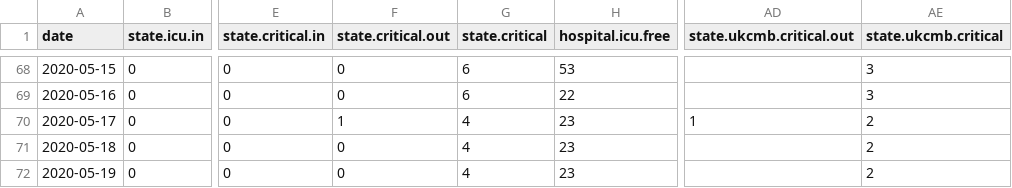
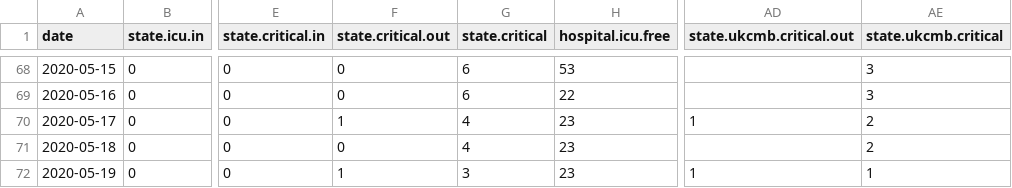
Before and after one commit to sledilnik/data, a CSV file: csv/icu.csv, drawn as a sheet; only a part is shown, gaps mark what is left out; the diff names each change by its address in the sheet, - before the commit and + after, or states it on an @@ line.

```diff
--- a/csv/icu.csv
+++ b/csv/icu.csv
-F72 (state.critical.out): 0
+F72 (state.critical.out): 1
-G72 (state.critical): 4
+G72 (state.critical): 3
-AD72 (state.ukcmb.critical.out): (empty)
+AD72 (state.ukcmb.critical.out): 1
-AE72 (state.ukcmb.critical): 2
+AE72 (state.ukcmb.critical): 1
```
Also changed, not shown: csv/hospitals.csv, csv/patients.csv, 5 other files.
